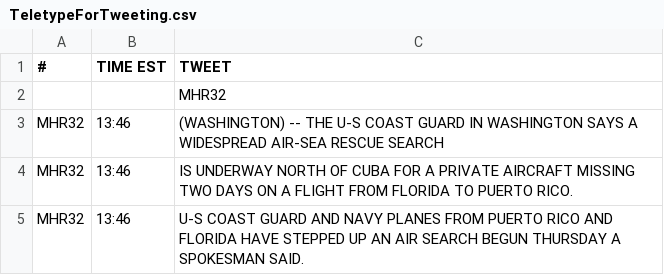
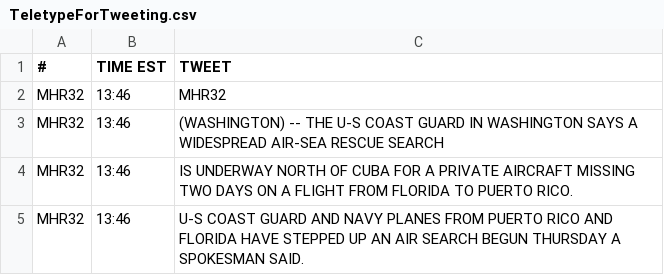
Before and after one commit to MatthewStephens/jfk50, a CSV file: TeletypeForTweeting.csv, drawn as a sheet; only a part is shown.

Commit message:
Switching to 1.9, reading CSV and much more
Now generating reminder tweets from emtpy rows that began
batches of teletype info.  Minor change to CSV itself.
Attempting to finesse scheduling to deal with Twitter API limits.

```diff
--- a/TeletypeForTweeting.csv
+++ b/TeletypeForTweeting.csv
@@ -1,3 +1,3 @@
 #,TIME EST,TWEET
-,,MHR32
+MHR32,13:46,MHR32
 MHR32,13:46,(WASHINGTON) -- THE U-S COAST GUARD IN WASHINGTON SAYS A WIDESPREAD AIR-SEA RESCUE SEARCH
```
Also changed, not shown: 4 other files.
